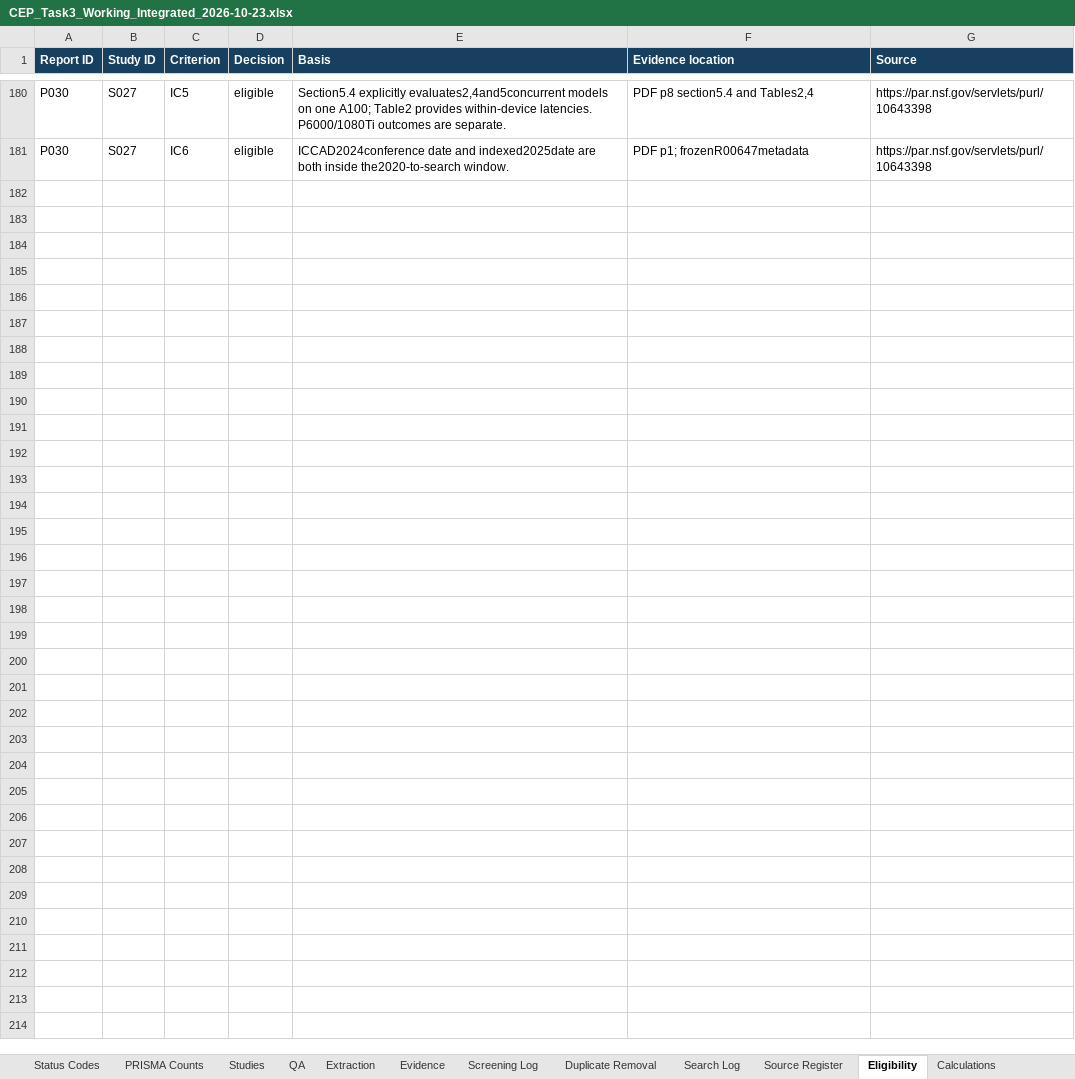
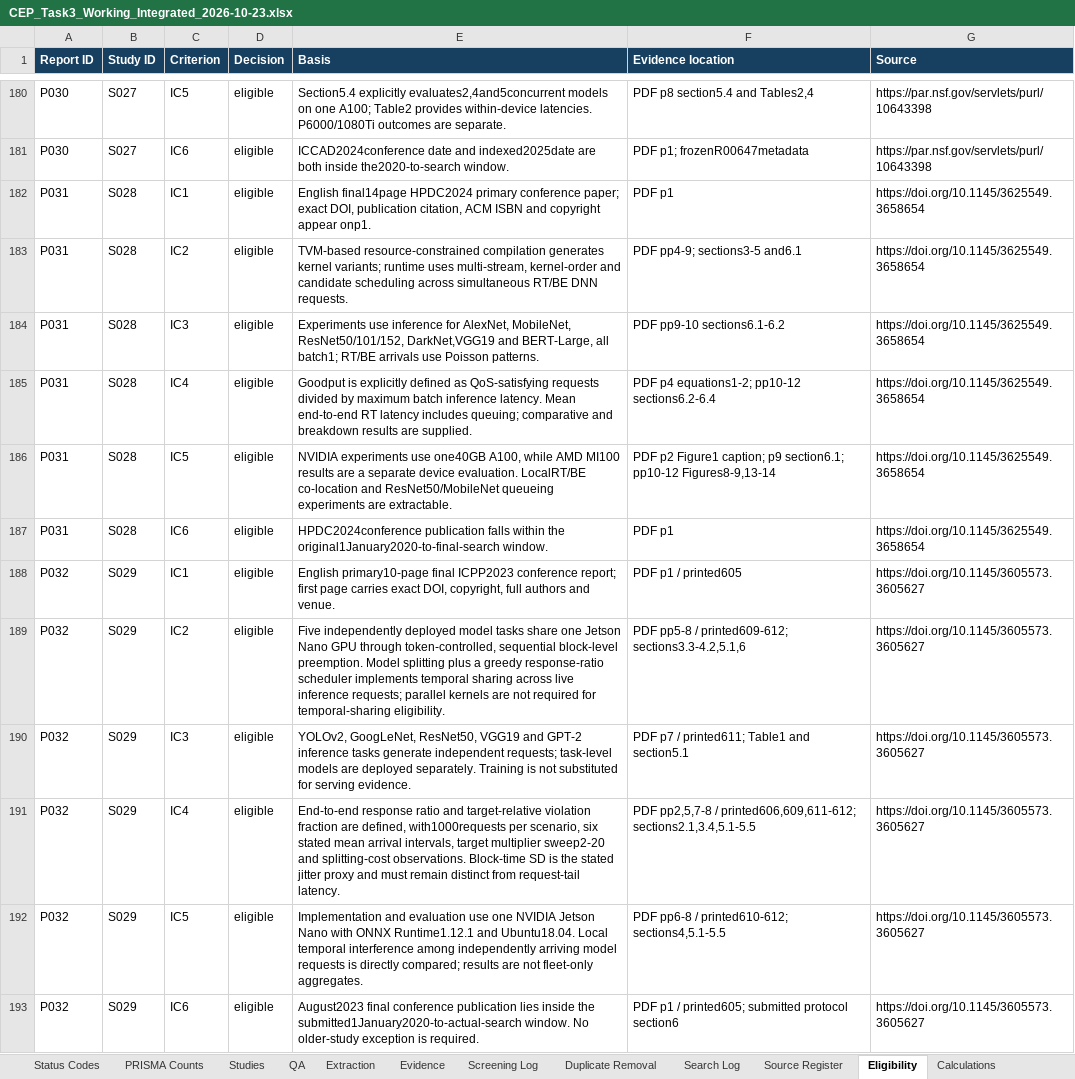
Before and after one commit to Raazia-Imran/os_CEPPPPPP, an Excel workbook: task3/screening559/integrated_workbook/CEP_Task3_Working_Integrated_2026-10-23.xlsx, sheet Eligibility, drawn as a sheet; only a part is shown, gaps mark what is left out; values as stored, in another font and other column widths than the file's, no borders; the diff names each change by its address in the sheet, - before the commit and + after, or states it on an @@ line.

Commit message:
Integrate 29-study first draft, 38-sheet master and source-based continuation decisions

```diff
--- a/task3/screening559/integrated_workbook/CEP_Task3_Working_Integrated_2026-10-23.xlsx (sheet Eligibility)
+++ b/task3/screening559/integrated_workbook/CEP_Task3_Working_Integrated_2026-10-23.xlsx (sheet Eligibility)
+row 182: P031 | S028 | IC1 | eligible | English final14page HPDC2024 primary conference paper; exact DOI, publication citation, ACM ISBN and copyright appear onp1. | PDF p1 | https://doi.org/10.1145/3625549.3658654
+row 183: P031 | S028 | IC2 | eligible | TVM-based resource-constrained compilation generates kernel variants; runtime uses multi-stream, kernel-order and candidate scheduling across simultaneous RT/BE DNN requests. | PDF pp4-9; sections3-5 and6.1 | https://doi.org/10.1145/3625549.3658654
+row 184: P031 | S028 | IC3 | eligible | Experiments use inference for AlexNet, MobileNet, ResNet50/101/152, DarkNet,VGG19 and BERT-Large, all batch1; RT/BE arrivals use Poisson patterns. | PDF pp9-10 sections6.1-6.2 | https://doi.org/10.1145/3625549.3658654
+row 185: P031 | S028 | IC4 | eligible | Goodput is explicitly defined as QoS-satisfying requests divided by maximum batch inference latency. Mean end-to-end RT latency includes queuing; comparative and breakdown results are supplied. | PDF p4 equations1-2; pp10-12 sections6.2-6.4 | https://doi.org/10.1145/3625549.3658654
+row 186: P031 | S028 | IC5 | eligible | NVIDIA experiments use one40GB A100, while AMD MI100 results are a separate device evaluation. LocalRT/BE co-location and ResNet50/MobileNet queueing experiments are extractable. | PDF p2 Figure1 caption; p9 section6.1; pp10-12 Figures8-9,13-14 | https://doi.org/10.1145/3625549.3658654
+row 187: P031 | S028 | IC6 | eligible | HPDC2024conference publication falls within the original1January2020-to-final-search window. | PDF p1 | https://doi.org/10.1145/3625549.3658654
+row 188: P032 | S029 | IC1 | eligible | English primary10-page final ICPP2023 conference report; first page carries exact DOI, copyright, full authors and venue. | PDF p1 / printed605 | https://doi.org/10.1145/3605573.3605627
+row 189: P032 | S029 | IC2 | eligible | Five independently deployed model tasks share one Jetson Nano GPU through token-controlled, sequential block-level preemption. Model splitting plus a greedy response-ratio scheduler implements temporal sharing across live inference requests; parallel kernels are not required for temporal-sharing eligibility. | PDF pp5-8 / printed609-612; sections3.3-4.2,5.1,6 | https://doi.org/10.1145/3605573.3605627
+row 190: P032 | S029 | IC3 | eligible | YOLOv2, GoogLeNet, ResNet50, VGG19 and GPT-2 inference tasks generate independent requests; task-level models are deployed separately. Training is not substituted for serving evidence. | PDF p7 / printed611; Table1 and section5.1 | https://doi.org/10.1145/3605573.3605627
+row 191: P032 | S029 | IC4 | eligible | End-to-end response ratio and target-relative violation fraction are defined, with1000requests per scenario, six stated mean arrival intervals, target multiplier sweep2-20 and splitting-cost observations. Block-time SD is the stated jitter proxy and must remain distinct from request-tail latency. | PDF pp2,5,7-8 / printed606,609,611-612; sections2.1,3.4,5.1-5.5 | https://doi.org/10.1145/3605573.3605627
+row 192: P032 | S029 | IC5 | eligible | Implementation and evaluation use one NVIDIA Jetson Nano with ONNX Runtime1.12.1 and Ubuntu18.04. Local temporal interference among independently arriving model requests is directly compared; results are not fleet-only aggregates. | PDF pp6-8 / printed610-612; sections4,5.1-5.5 | https://doi.org/10.1145/3605573.3605627
+row 193: P032 | S029 | IC6 | eligible | August2023 final conference publication lies inside the submitted1January2020-to-actual-search window. No older-study exception is required. | PDF p1 / printed605; submitted protocol section6 | https://doi.org/10.1145/3605573.3605627
```
Also changed, not shown: sheet QA, sheet Evidence, sheet PDF Retrieval, sheet Extraction, sheet Reference Additions, sheet Screening Log, 15 more sheets, 59 other files.
